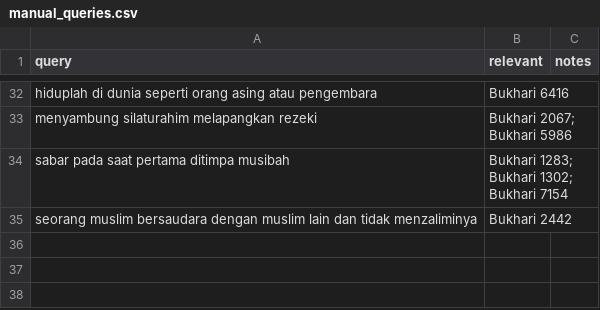
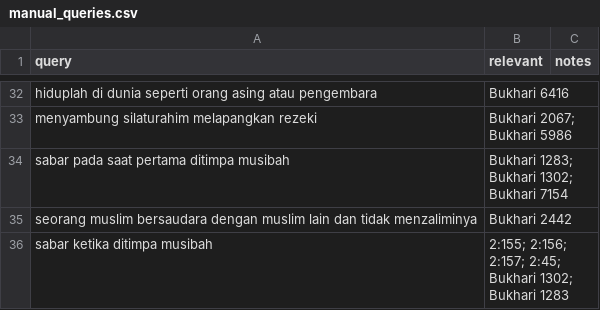
Before and after one commit to luqyz/quran-hadith-search, a CSV file: eval/manual_queries.csv, drawn as a sheet; only a part is shown, gaps mark what is left out.

```diff
--- a/eval/manual_queries.csv
+++ b/eval/manual_queries.csv
@@ -35 +35,2 @@ sabar pada saat pertama ditimpa musibah,Bukhari 1283; Bukhari 1302; Bukhari 7154
 seorang muslim bersaudara dengan muslim lain dan tidak menzaliminya,Bukhari 2442,
+sabar ketika ditimpa musibah,2:155; 2:156; 2:157; 2:45; Bukhari 1302; Bukhari 1283,
```
Also changed, not shown: 14 other files.
